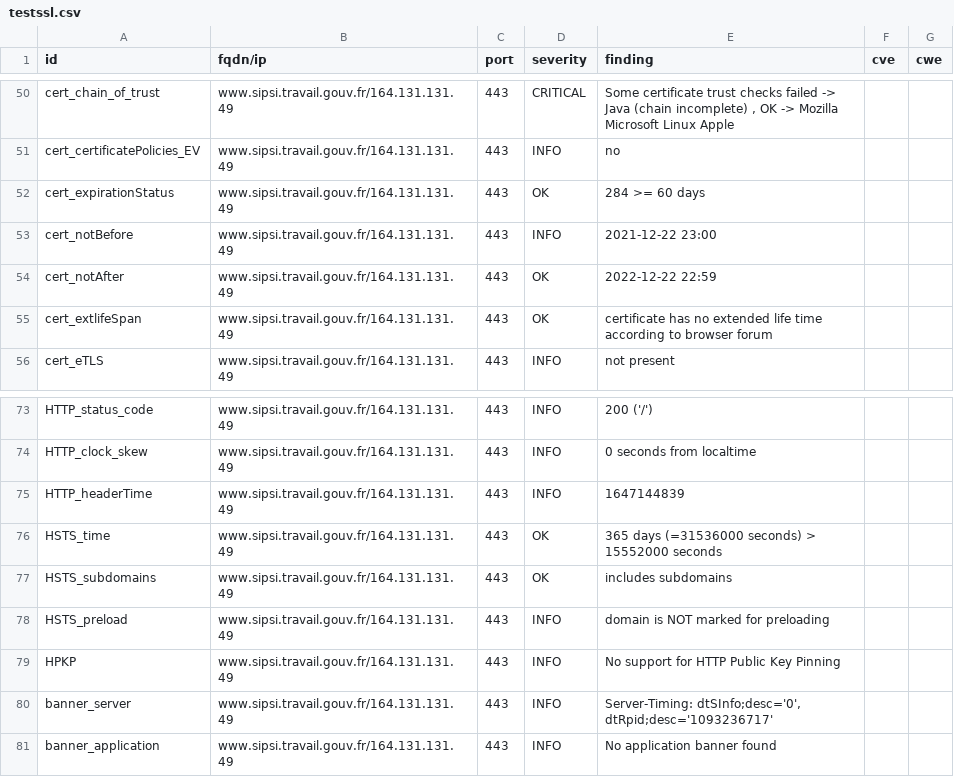
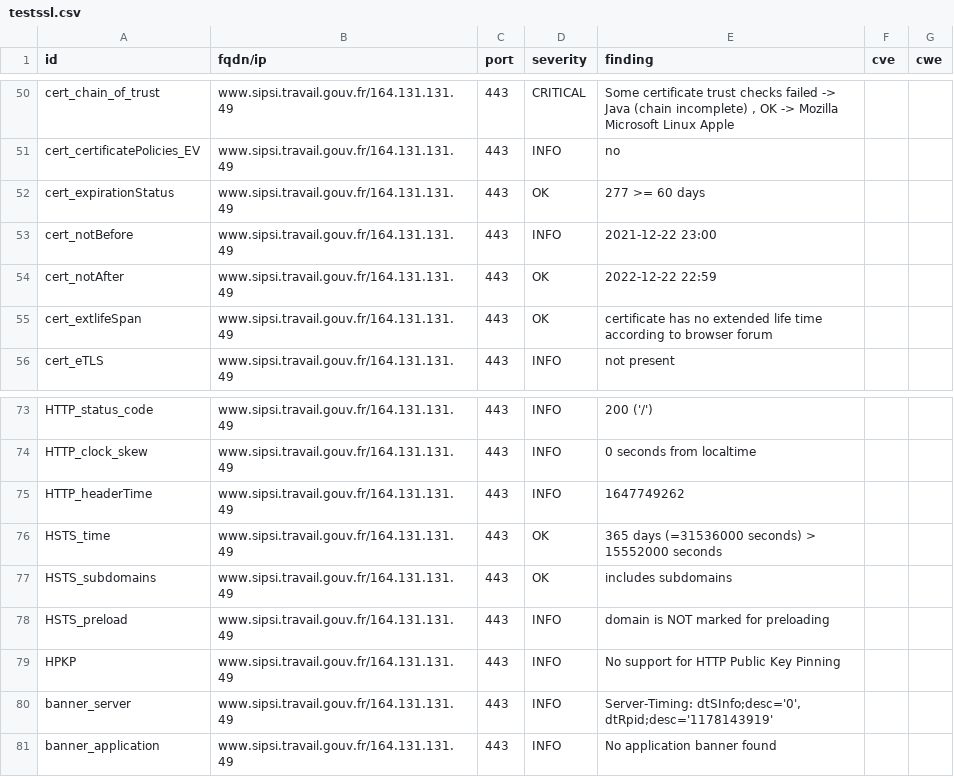
Before and after one commit to SocialGouv/dnum-dashboard, a CSV file: results/aHR0cHM6Ly93d3cuc2lwc2kudHJhdmFpbC5nb3V2LmZy/testssl.csv, drawn as a sheet; only a part is shown, gaps mark what is left out.

```diff
--- a/results/aHR0cHM6Ly93d3cuc2lwc2kudHJhdmFpbC5nb3V2LmZy/testssl.csv
+++ b/results/aHR0cHM6Ly93d3cuc2lwc2kudHJhdmFpbC5nb3V2LmZy/testssl.csv
@@ -51,3 +51,3 @@
 "cert_certificatePolicies_EV","www.sipsi.travail.gouv.fr/164.131.131.49","443","INFO","no","",""
-"cert_expirationStatus","www.sipsi.travail.gouv.fr/164.131.131.49","443","OK","284 >= 60 days","",""
+"cert_expirationStatus","www.sipsi.travail.gouv.fr/164.131.131.49","443","OK","277 >= 60 days","",""
 "cert_notBefore","www.sipsi.travail.gouv.fr/164.131.131.49","443","INFO","2021-12-22 23:00","",""
@@ -74,3 +74,3 @@
 "HTTP_clock_skew","www.sipsi.travail.gouv.fr/164.131.131.49","443","INFO","0 seconds from localtime","",""
-"HTTP_headerTime","www.sipsi.travail.gouv.fr/164.131.131.49","443","INFO","1647144839","",""
+"HTTP_headerTime","www.sipsi.travail.gouv.fr/164.131.131.49","443","INFO","1647749262","",""
 "HSTS_time","www.sipsi.travail.gouv.fr/164.131.131.49","443","OK","365 days (=31536000 seconds) > 15552000 seconds","",""
@@ -79,3 +79,3 @@
 "HPKP","www.sipsi.travail.gouv.fr/164.131.131.49","443","INFO","No support for HTTP Public Key Pinning","",""
-"banner_server","www.sipsi.travail.gouv.fr/164.131.131.49","443","INFO","Server-Timing: dtSInfo;desc='0', dtRpid;desc='1093236717'","",""
+"banner_server","www.sipsi.travail.gouv.fr/164.131.131.49","443","INFO","Server-Timing: dtSInfo;desc='0', dtRpid;desc='1178143919'","",""
 "banner_application","www.sipsi.travail.gouv.fr/164.131.131.49","443","INFO","No application banner found","",""
```
Also changed, not shown: 8 other files.
